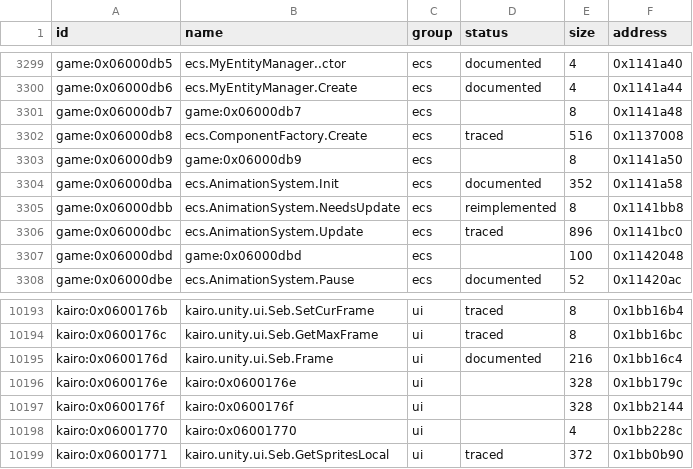
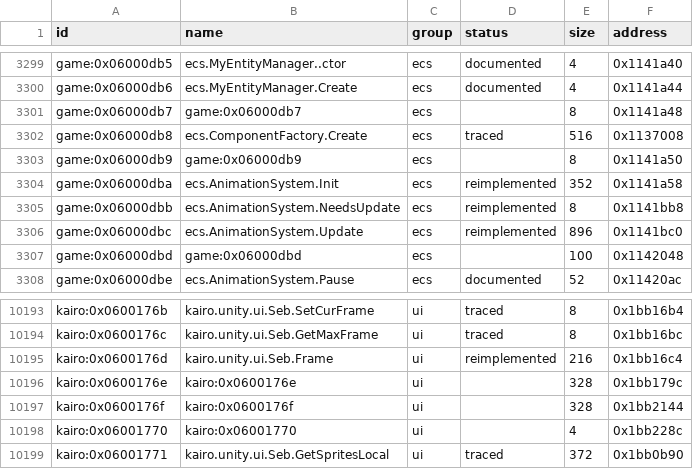
Before and after one commit to Tim-campy/magicians-saga-port, a CSV file: re/functions.csv, drawn as a sheet; only a part is shown, gaps mark what is left out.

```diff
--- a/re/functions.csv
+++ b/re/functions.csv
@@ -3303,5 +3303,5 @@ game:0x06000db8,ecs.ComponentFactory.Create,ecs,traced,516,0x1137008
 game:0x06000db9,game:0x06000db9,ecs,,8,0x1141a50
-game:0x06000dba,ecs.AnimationSystem.Init,ecs,documented,352,0x1141a58
+game:0x06000dba,ecs.AnimationSystem.Init,ecs,reimplemented,352,0x1141a58
 game:0x06000dbb,ecs.AnimationSystem.NeedsUpdate,ecs,reimplemented,8,0x1141bb8
-game:0x06000dbc,ecs.AnimationSystem.Update,ecs,traced,896,0x1141bc0
+game:0x06000dbc,ecs.AnimationSystem.Update,ecs,reimplemented,896,0x1141bc0
 game:0x06000dbd,game:0x06000dbd,ecs,,100,0x1142048
@@ -10194,3 +10194,3 @@ kairo:0x0600176b,kairo.unity.ui.Seb.SetCurFrame,ui,traced,8,0x1bb16b4
 kairo:0x0600176c,kairo.unity.ui.Seb.GetMaxFrame,ui,traced,8,0x1bb16bc
-kairo:0x0600176d,kairo.unity.ui.Seb.Frame,ui,documented,216,0x1bb16c4
+kairo:0x0600176d,kairo.unity.ui.Seb.Frame,ui,reimplemented,216,0x1bb16c4
 kairo:0x0600176e,kairo:0x0600176e,ui,,328,0x1bb179c
```
Also changed, not shown: re/status/assets.tsv, re/status/ecs.tsv, 14 other files.
